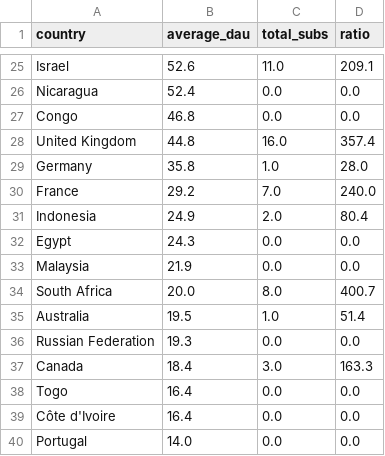
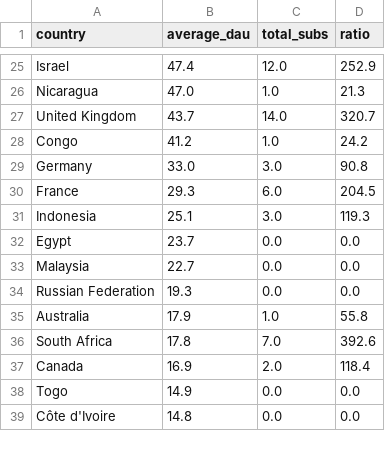
Before and after one commit to ratherAutomation/transcribeme, a CSV file: ratio_df.csv, drawn as a sheet; only a part is shown, gaps mark what is left out; removed rows and columns are numbered as before the commit, all else as after; the diff covers the shown part only; the diff names each change by its address in the sheet, - before the commit and + after, or states it on an @@ line.

Commit message:
Add files via upload

```diff
--- a/ratio_df.csv
+++ b/ratio_df.csv
-B25 (average_dau): 52.6
+B25 (average_dau): 47.4
-C25 (total_subs): 11.0
+C25 (total_subs): 12.0
-D25 (ratio): 209.1
+D25 (ratio): 252.9
-B26 (average_dau): 52.4
+B26 (average_dau): 47.0
-C26 (total_subs): 0.0
+C26 (total_subs): 1.0
-D26 (ratio): 0.0
+D26 (ratio): 21.3
-row 27: Congo | 46.8 | 0.0 | 0.0
-B27 (average_dau): 44.8
+B27 (average_dau): 43.7
-C27 (total_subs): 16.0
+C27 (total_subs): 14.0
-D27 (ratio): 357.4
+D27 (ratio): 320.7
+row 28: Congo | 41.2 | 1.0 | 24.2
-B29 (average_dau): 35.8
+B29 (average_dau): 33.0
-C29 (total_subs): 1.0
+C29 (total_subs): 3.0
-D29 (ratio): 28.0
+D29 (ratio): 90.8
-B30 (average_dau): 29.2
+B30 (average_dau): 29.3
-C30 (total_subs): 7.0
+C30 (total_subs): 6.0
-D30 (ratio): 240.0
+D30 (ratio): 204.5
-B31 (average_dau): 24.9
+B31 (average_dau): 25.1
-C31 (total_subs): 2.0
+C31 (total_subs): 3.0
-D31 (ratio): 80.4
+D31 (ratio): 119.3
-B32 (average_dau): 24.3
+B32 (average_dau): 23.7
-B33 (average_dau): 21.9
+B33 (average_dau): 22.7
-row 34: South Africa | 20.0 | 8.0 | 400.7
-row 35: Australia | 19.5 | 1.0 | 51.4
+row 35: Australia | 17.9 | 1.0 | 55.8
+row 36: South Africa | 17.8 | 7.0 | 392.6
-B37 (average_dau): 18.4
+B37 (average_dau): 16.9
-C37 (total_subs): 3.0
+C37 (total_subs): 2.0
-D37 (ratio): 163.3
+D37 (ratio): 118.4
-B38 (average_dau): 16.4
+B38 (average_dau): 14.9
-B39 (average_dau): 16.4
+B39 (average_dau): 14.8
-row 40: Portugal | 14.0 | 0.0 | 0.0
```
Also changed, not shown: 4 added rows, 3 removed rows and 68 edited cells elsewhere in this file.
